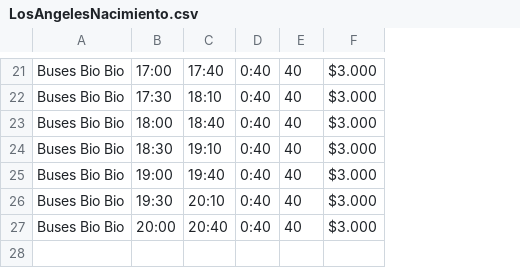
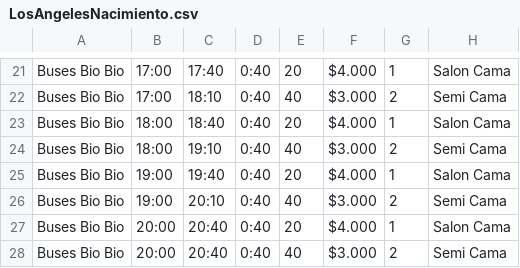
Before and after one commit to CondorPepinillo/ProyectoDOO, a CSV file: demo/src/buses/LosAngelesNacimiento.csv, drawn as a sheet; only a part is shown, gaps mark what is left out; the diff covers the shown part only; the diff names each change by its address in the sheet, - before the commit and + after, or states it on an @@ line.

```diff
--- a/demo/src/buses/LosAngelesNacimiento.csv
+++ b/demo/src/buses/LosAngelesNacimiento.csv
+column G, rows 21-26: 1 | 2 | 1 | 2 | 1 | 2; row 28: 2
+column H, rows 21-26: Salon Cama | Semi Cama | Salon Cama | Semi Cama | Salon Cama | Semi Cama; row 28: Semi Cama
-E21: 40
+E21: 20
-F21: $3.000
+F21: $4.000
-B22: 17:30
+B22: 17:00
-E23: 40
+E23: 20
-F23: $3.000
+F23: $4.000
-B24: 18:30
+B24: 18:00
-E25: 40
+E25: 20
-F25: $3.000
+F25: $4.000
-B26: 19:30
+B26: 19:00
+row 27: Buses Bio Bio | 20:00 | 20:40 | 0:40 | 20 | $4.000 | 1 | Salon Cama
```
Also changed, not shown: 30 edited cells elsewhere in this file, demo/src/buses/ConcepcionLosAngeles.csv, demo/src/buses/ConcepcionNacimiento.csv, 3 other files.
